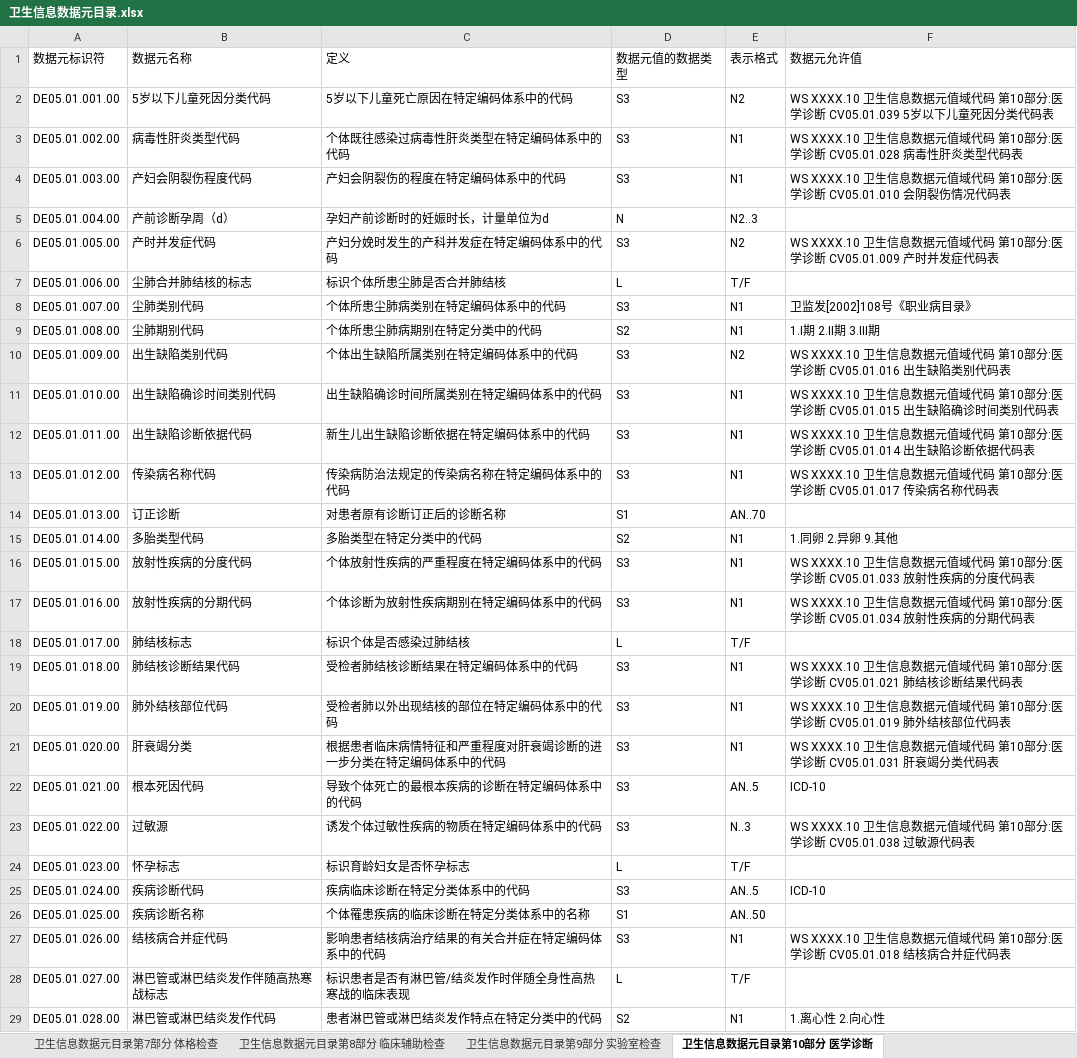
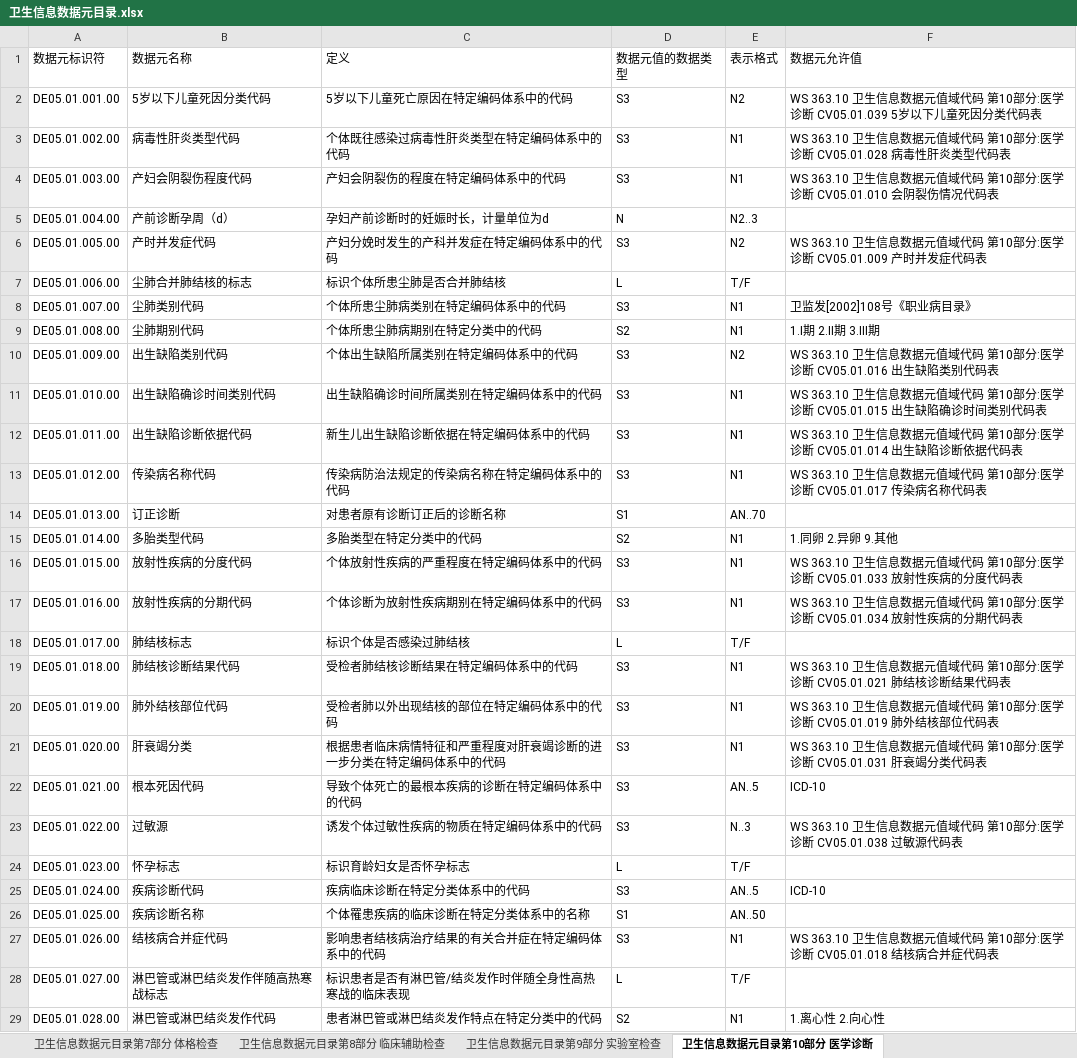
Before and after one commit to bltcn/healthcaredatastandard, an Excel workbook: 成品/R1/卫生信息数据元目录/卫生信息数据元目录.xlsx, sheet 卫生信息数据元目录第10部分 医学诊断, drawn as a sheet; only a part is shown; values as stored, in another font and other column widths than the file's, no borders; the diff covers the shown part only; the diff names each change by its address in the sheet, - before the commit and + after, or states it on an @@ line.

```diff
--- a/成品/R1/卫生信息数据元目录/卫生信息数据元目录.xlsx (sheet 卫生信息数据元目录第10部分 医学诊断)
+++ b/成品/R1/卫生信息数据元目录/卫生信息数据元目录.xlsx (sheet 卫生信息数据元目录第10部分 医学诊断)
-F2 (数据元允许值): WS XXXX.10 卫生信息…
+F2 (数据元允许值): WS 363.10 卫生信息…
-F3 (数据元允许值): WS XXXX.10 卫生信息…
+F3 (数据元允许值): WS 363.10 卫生信息…
-F4 (数据元允许值): WS XXXX.10 卫生信息…
+F4 (数据元允许值): WS 363.10 卫生信息…
-F6 (数据元允许值): WS XXXX.10 卫生信息…
+F6 (数据元允许值): WS 363.10 卫生信息…
-F10 (数据元允许值): WS XXXX.10 卫生信息…
+F10 (数据元允许值): WS 363.10 卫生信息…
-F11 (数据元允许值): WS XXXX.10 卫生信息…
+F11 (数据元允许值): WS 363.10 卫生信息…
-F12 (数据元允许值): WS XXXX.10 卫生信息…
+F12 (数据元允许值): WS 363.10 卫生信息…
-F13 (数据元允许值): WS XXXX.10 卫生信息…
+F13 (数据元允许值): WS 363.10 卫生信息…
-F16 (数据元允许值): WS XXXX.10 卫生信息…
+F16 (数据元允许值): WS 363.10 卫生信息…
-F17 (数据元允许值): WS XXXX.10 卫生信息…
+F17 (数据元允许值): WS 363.10 卫生信息…
-F19 (数据元允许值): WS XXXX.10 卫生信息…
+F19 (数据元允许值): WS 363.10 卫生信息…
-F20 (数据元允许值): WS XXXX.10 卫生信息…
+F20 (数据元允许值): WS 363.10 卫生信息…
-F21 (数据元允许值): WS XXXX.10 卫生信息…
+F21 (数据元允许值): WS 363.10 卫生信息…
-F23 (数据元允许值): WS XXXX.10 卫生信息…
+F23 (数据元允许值): WS 363.10 卫生信息…
-F27 (数据元允许值): WS XXXX.10 卫生信息…
+F27 (数据元允许值): WS 363.10 卫生信息…
```
Also changed, not shown: 23 edited cells elsewhere in this sheet, sheet 卫生信息数据元目录第17部分 卫生管理, sheet 卫生信息数据元目录第5部分 健康危险因素, sheet 卫生信息数据元目录第11部分 医学评估, sheet 卫生信息数据元目录第9部分 实验室检查, sheet 卫生信息数据元目录第7部分 体格检查, sheet 卫生信息数据元目录第6部分 主诉与症状, 7 more sheets, 成品/R1/卫生信息数据元_校对.xlsx, 成品/R1/卫生信息数据元值域代码/卫生信息数据元值域代码本地版.xlsx, 3 other files.
